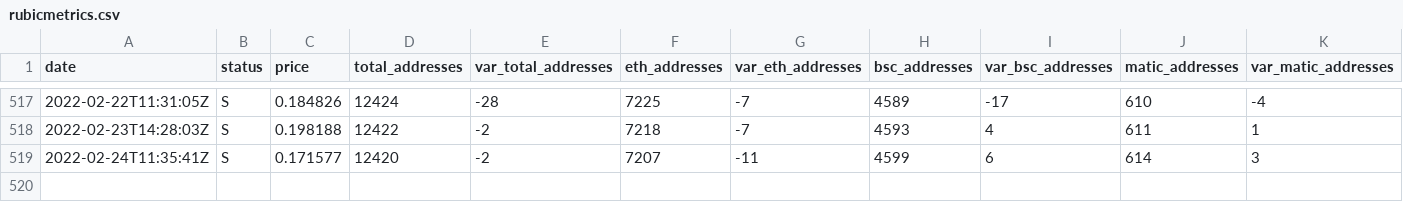
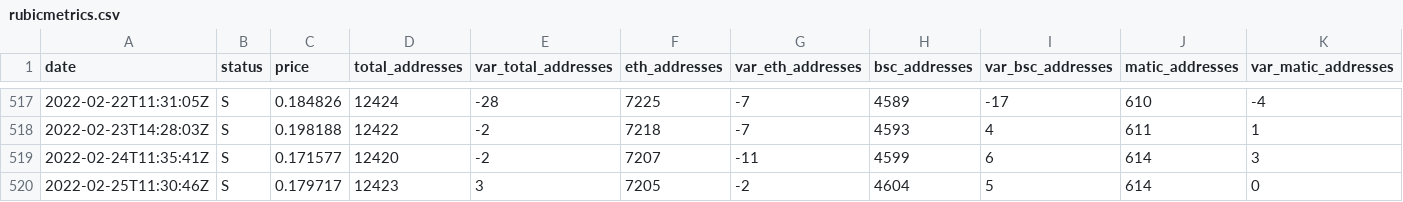
Before and after one commit to Fabien-Morrow/RubicMetrics, a CSV file: rubicmetrics.csv, drawn as a sheet; only a part is shown, gaps mark what is left out; rows hold the shown columns only; the diff names each change by its address in the sheet, - before the commit and + after, or states it on an @@ line.

Commit message:
daily metrics

```diff
--- a/rubicmetrics.csv
+++ b/rubicmetrics.csv
+row 520: 2022-02-25T11:30:46Z | S | 0.179717 | 12423 | 3 | 7205 | -2 | 4604 | 5 | 614 | 0
```
